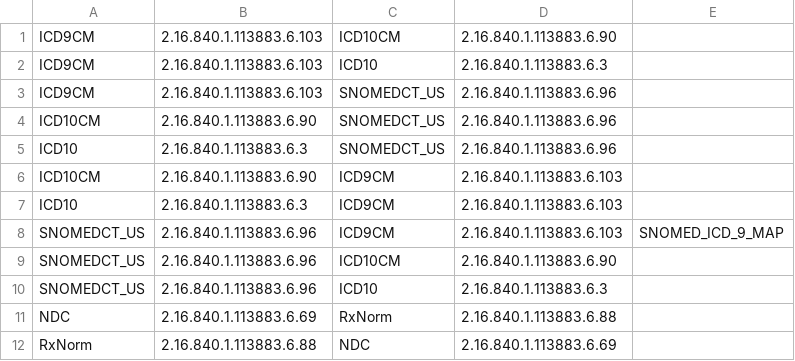
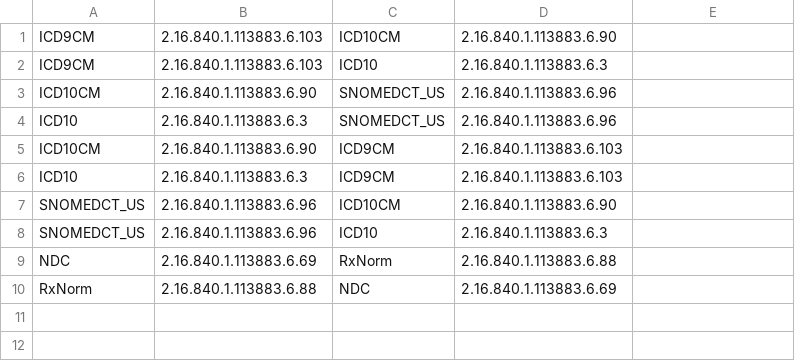
Before and after one commit to logicahealth/InfoButtons, a CSV file: oib-request/oib-ext-resources/src/main/resources/validMappings.csv, drawn as a sheet.

Commit message:
Removed invalid mapping

```diff
--- a/oib-request/oib-ext-resources/src/main/resources/validMappings.csv
+++ b/oib-request/oib-ext-resources/src/main/resources/validMappings.csv
@@ -2,3 +2,2 @@ ICD9CM,2.16.840.1.113883.6.103,ICD10CM,2.16.840.1.113883.6.90,
 ICD9CM,2.16.840.1.113883.6.103,ICD10,2.16.840.1.113883.6.3,
-ICD9CM,2.16.840.1.113883.6.103,SNOMEDCT_US,2.16.840.1.113883.6.96,
 ICD10CM,2.16.840.1.113883.6.90,SNOMEDCT_US,2.16.840.1.113883.6.96,
@@ -7,3 +6,2 @@ ICD10CM,2.16.840.1.113883.6.90,ICD9CM,2.16.840.1.113883.6.103,
 ICD10,2.16.840.1.113883.6.3,ICD9CM,2.16.840.1.113883.6.103,
-SNOMEDCT_US,2.16.840.1.113883.6.96,ICD9CM,2.16.840.1.113883.6.103,SNOMED_ICD_9_MAP
 SNOMEDCT_US,2.16.840.1.113883.6.96,ICD10CM,2.16.840.1.113883.6.90,
```
